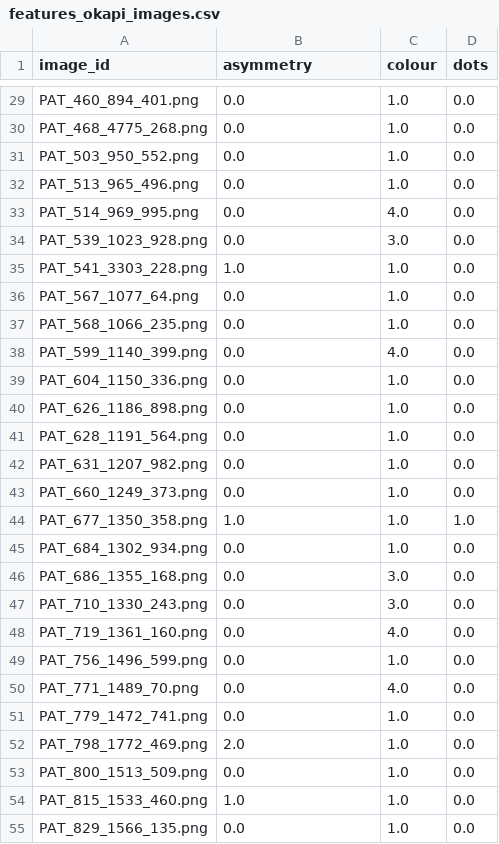
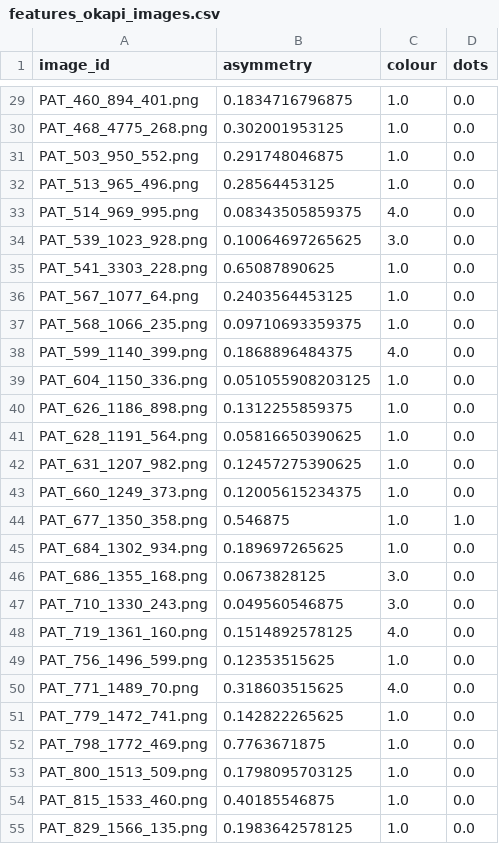
Before and after one commit to ThomasBroholtKnudsen/ProjectsinDataScience2024, a CSV file: features/features_okapi_images.csv, drawn as a sheet; only a part is shown, gaps mark what is left out; the diff covers the shown part only; the diff names each change by its address in the sheet, - before the commit and + after, or states it on an @@ line.

Commit message:
01_process_images has been run with new results for asymmetry

```diff
--- a/features/features_okapi_images.csv
+++ b/features/features_okapi_images.csv
-B29 (asymmetry): 0.0
+B29 (asymmetry): 0.1834716796875
-B30 (asymmetry): 0.0
+B30 (asymmetry): 0.302001953125
-B31 (asymmetry): 0.0
+B31 (asymmetry): 0.291748046875
-B32 (asymmetry): 0.0
+B32 (asymmetry): 0.28564453125
-B33 (asymmetry): 0.0
+B33 (asymmetry): 0.08343505859375
-B34 (asymmetry): 0.0
+B34 (asymmetry): 0.10064697265625
-B35 (asymmetry): 1.0
+B35 (asymmetry): 0.65087890625
-B36 (asymmetry): 0.0
+B36 (asymmetry): 0.2403564453125
-B37 (asymmetry): 0.0
+B37 (asymmetry): 0.09710693359375
-B38 (asymmetry): 0.0
+B38 (asymmetry): 0.1868896484375
-B39 (asymmetry): 0.0
+B39 (asymmetry): 0.051055908203125
-B40 (asymmetry): 0.0
+B40 (asymmetry): 0.1312255859375
-B41 (asymmetry): 0.0
+B41 (asymmetry): 0.05816650390625
-B42 (asymmetry): 0.0
+B42 (asymmetry): 0.12457275390625
-B43 (asymmetry): 0.0
+B43 (asymmetry): 0.12005615234375
-B44 (asymmetry): 1.0
+B44 (asymmetry): 0.546875
-B45 (asymmetry): 0.0
+B45 (asymmetry): 0.189697265625
-B46 (asymmetry): 0.0
+B46 (asymmetry): 0.0673828125
-B47 (asymmetry): 0.0
+B47 (asymmetry): 0.049560546875
-B48 (asymmetry): 0.0
+B48 (asymmetry): 0.1514892578125
-B49 (asymmetry): 0.0
+B49 (asymmetry): 0.12353515625
-B50 (asymmetry): 0.0
+B50 (asymmetry): 0.318603515625
-B51 (asymmetry): 0.0
+B51 (asymmetry): 0.142822265625
-B52 (asymmetry): 2.0
+B52 (asymmetry): 0.7763671875
-B53 (asymmetry): 0.0
+B53 (asymmetry): 0.1798095703125
-B54 (asymmetry): 1.0
+B54 (asymmetry): 0.40185546875
-B55 (asymmetry): 0.0
+B55 (asymmetry): 0.1983642578125
```
Also changed, not shown: 79 edited cells elsewhere in this file.
